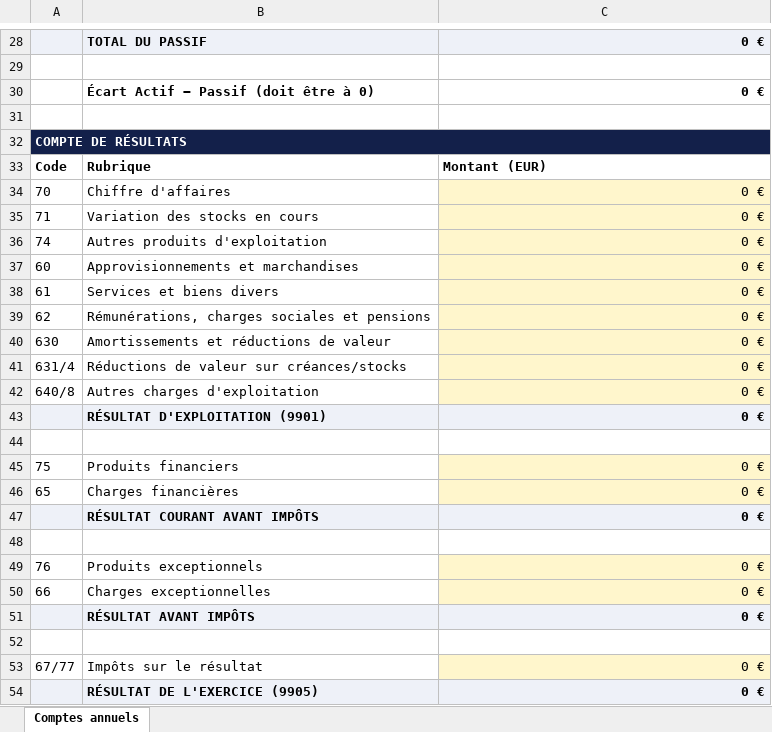
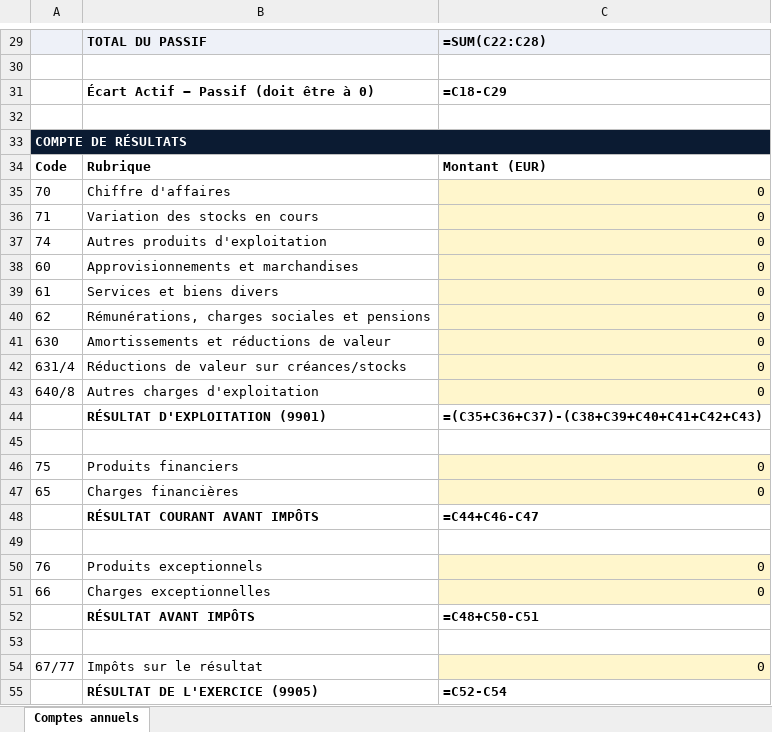
Before and after one commit to web-pub/arithmos, an Excel workbook: assets/arithmos-modele-comptes-annuels.xlsx, sheet Comptes annuels, drawn as a sheet; only a part is shown, gaps mark what is left out; values as stored, in another font and other column widths than the file's, no borders; formulas without a stored value are shown as written; addresses are those after the commit; the diff covers the shown part only; the diff names each change by its address in the sheet, - before the commit and + after, or states it on an @@ line.

```diff
--- a/assets/arithmos-modele-comptes-annuels.xlsx (sheet Comptes annuels)
+++ b/assets/arithmos-modele-comptes-annuels.xlsx (sheet Comptes annuels)
-C29: 0 €
+C29: =SUM(C22:C28)
-C31: 0 €
+C31: =C18-C29
-B33:C33 fill: #13204A
+B33:C33 fill: none
-C35:C43: 0 €
+C35:C43: 0
-A44:C44 fill: #EEF1F8
+A44:C44 fill: none
-C44: 0 €
+C44: =(C35+C36+C37)-(C38+C39+C40+C41+C42+C43)
-C46:C47: 0 €
+C46:C47: 0
-A48:C48 fill: #EEF1F8
+A48:C48 fill: none
-C48: 0 €
+C48: =C44+C46-C47
-C50:C51: 0 €
+C50:C51: 0
-A52:C52 fill: #EEF1F8
+A52:C52 fill: none
-C52: 0 €
+C52: =C48+C50-C51
-C54: 0 €
+C54: 0
-A55:C55 fill: #EEF1F8
+A55:C55 fill: none
-C55: 0 €
+C55: =C52-C54
```
Also changed, not shown: 1 added row, 17 edited cells and cell formats elsewhere in this sheet, assets/arithmos-modele-balance-detaillee.xlsx, 6 other files.
